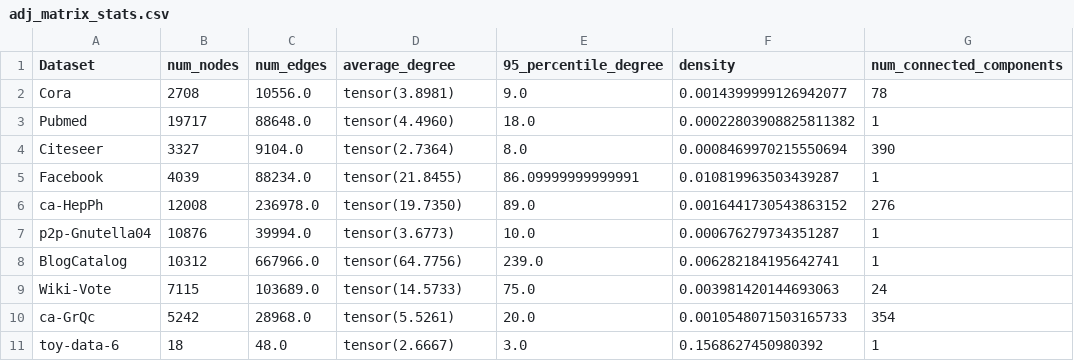
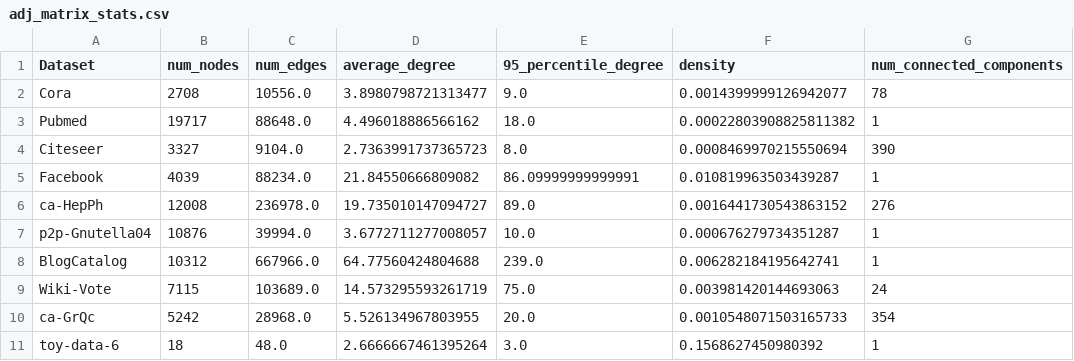
Before and after one commit to AndreasLF/HowLowCanYouGo, a CSV file: results/stats/adj_matrix_stats.csv, drawn as a sheet; only a part is shown; the diff names each change by its address in the sheet, - before the commit and + after, or states it on an @@ line.

Commit message:
Add tensor content instead of tensor to table

```diff
--- a/results/stats/adj_matrix_stats.csv
+++ b/results/stats/adj_matrix_stats.csv
-D2 (average_degree): tensor(3.8981)
+D2 (average_degree): 3.8980798721313477
-D3 (average_degree): tensor(4.4960)
+D3 (average_degree): 4.496018886566162
-D4 (average_degree): tensor(2.7364)
+D4 (average_degree): 2.7363991737365723
-D5 (average_degree): tensor(21.8455)
+D5 (average_degree): 21.84550666809082
-D6 (average_degree): tensor(19.7350)
+D6 (average_degree): 19.735010147094727
-D7 (average_degree): tensor(3.6773)
+D7 (average_degree): 3.6772711277008057
-D8 (average_degree): tensor(64.7756)
+D8 (average_degree): 64.77560424804688
-D9 (average_degree): tensor(14.5733)
+D9 (average_degree): 14.573295593261719
-D10 (average_degree): tensor(5.5261)
+D10 (average_degree): 5.526134967803955
-D11 (average_degree): tensor(2.6667)
+D11 (average_degree): 2.6666667461395264
```
Also changed, not shown: 1 other file.
